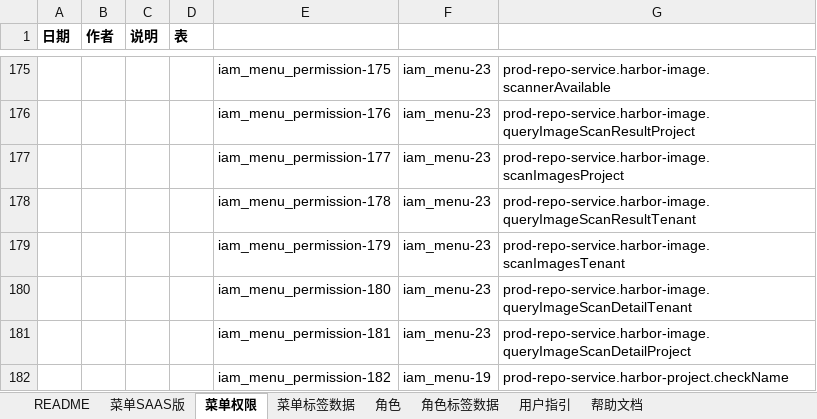
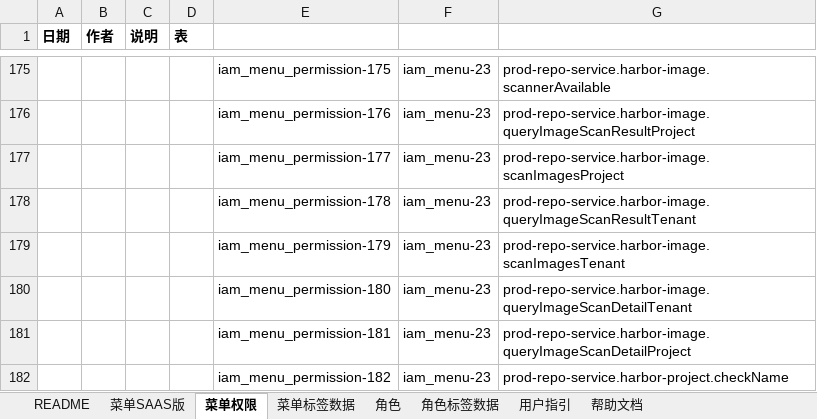
Before and after one commit to open-hand/prod-repo-service, an Excel workbook: src/main/resources/script/db/init-data/hrds_prod_repo/hzero_platform/hzero-prod-menu-user-role-label0622.xlsx, sheet 菜单权限, drawn as a sheet; only a part is shown, gaps mark what is left out; values as stored, in another font and other column widths than the file's, no borders; the diff names each change by its address in the sheet, - before the commit and + after, or states it on an @@ line.

Commit message:
[FIX] 修改权限集

```diff
--- a/src/main/resources/script/db/init-data/hrds_prod_repo/hzero_platform/hzero-prod-menu-user-role-label0622.xlsx (sheet 菜单权限)
+++ b/src/main/resources/script/db/init-data/hrds_prod_repo/hzero_platform/hzero-prod-menu-user-role-label0622.xlsx (sheet 菜单权限)
-F182: iam_menu-19
+F182: iam_menu-23
```
